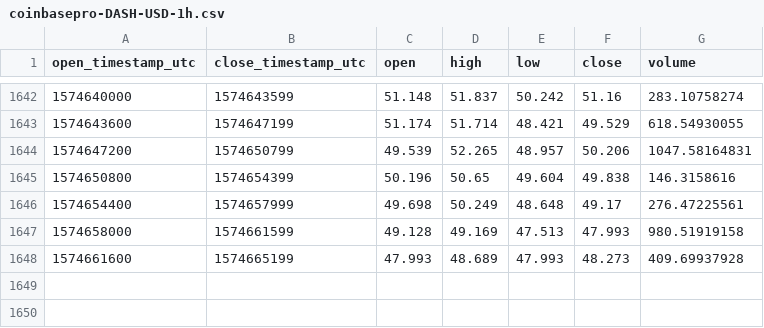
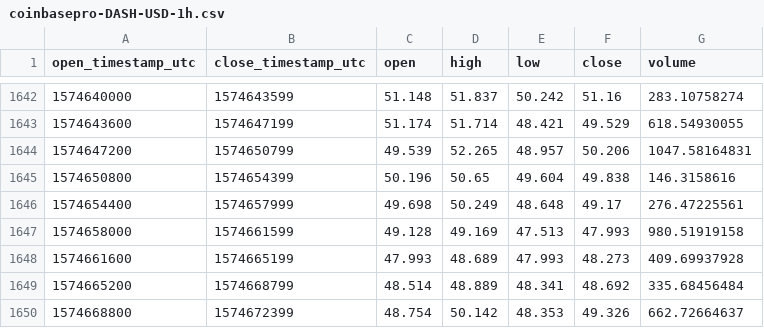
Before and after one commit to cryptobigbro/coinbasepro-DASH-USD, a CSV file: coinbasepro-DASH-USD-1h.csv, drawn as a sheet; only a part is shown, gaps mark what is left out; the diff names each change by its address in the sheet, - before the commit and + after, or states it on an @@ line.

Commit message:
Update OHLCV data.

```diff
--- a/coinbasepro-DASH-USD-1h.csv
+++ b/coinbasepro-DASH-USD-1h.csv
+row 1649: 1574665200 | 1574668799 | 48.514 | 48.889 | 48.341 | 48.692 | 335.68456484
+row 1650: 1574668800 | 1574672399 | 48.754 | 50.142 | 48.353 | 49.326 | 662.72664637
```
Also changed, not shown: 1 other file.
